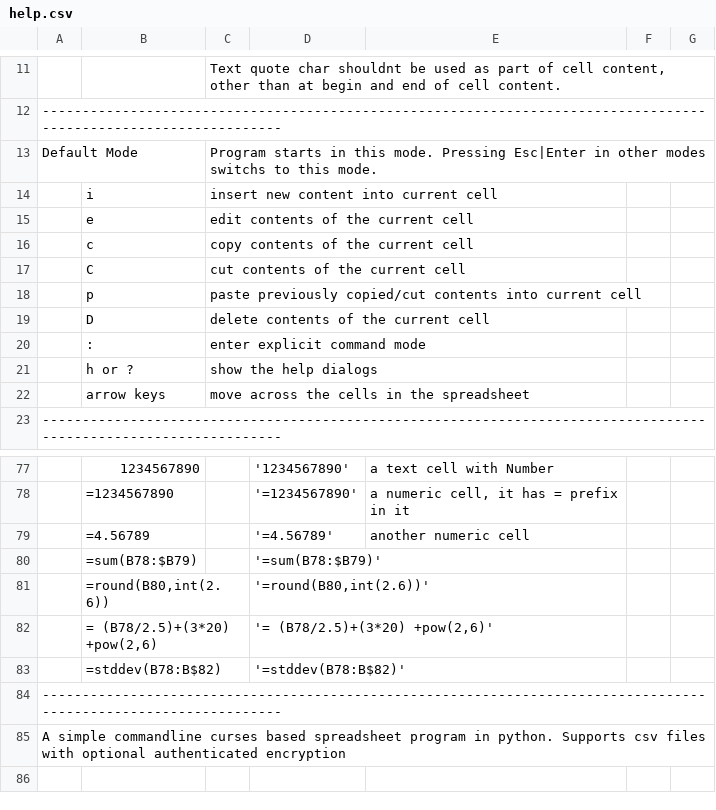
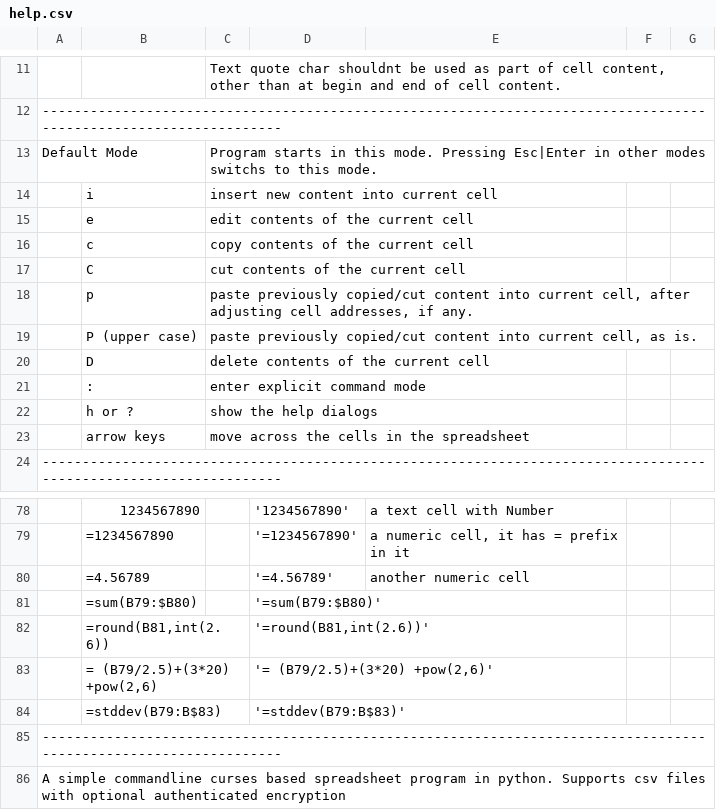
Before and after one commit to hanishkvc/prgs-docs-spreadsheetkvc, a CSV file: help.csv, drawn as a sheet; only a part is shown, gaps mark what is left out; addresses are those after the commit; the diff names each change by its address in the sheet, - before the commit and + after, or states it on an @@ line.

```diff
--- a/help.csv
+++ b/help.csv
-C18: …previously copied/cut contents into current cell
+C18: …previously copied/cut content into current cell, after adjusting cell addresses, if any.
+row 19:  | P (upper case) | paste previously copied/cut content into current cell, as is.
-B81: =sum(B78:$B79)
+B81: =sum(B79:$B80)
-D81: '=sum(B78:$B79)'
+D81: '=sum(B79:$B80)'
-B82: =round(B80,int(2.6))
+B82: =round(B81,int(2.6))
-D82: '=round(B80,int(2.6))'
+D82: '=round(B81,int(2.6))'
-B83: = (B78/2.5)+(3*20) +pow(2,6)
+B83: = (B79/2.5)+(3*20) +pow(2,6)
-D83: '= (B78/2.5)+(3*20) +pow(2,6)'
+D83: '= (B79/2.5)+(3*20) +pow(2,6)'
-B84: =stddev(B78:B$82)
+B84: =stddev(B79:B$83)
-D84: '=stddev(B78:B$82)'
+D84: '=stddev(B79:B$83)'
```
Also changed, not shown: 2 other files.
